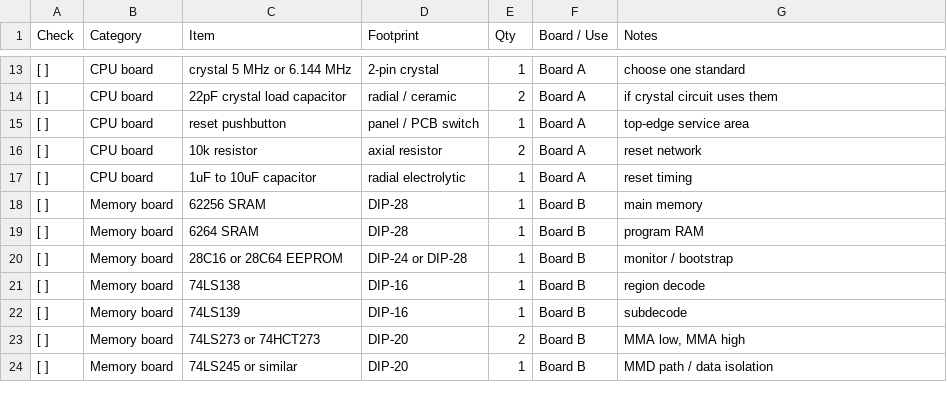
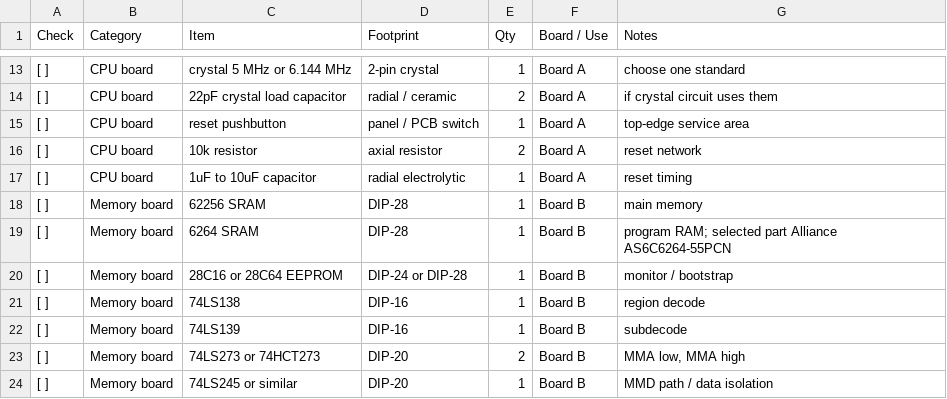
Before and after one commit to cartheur/aiventure-rodney, a CSV file: build-of-materials/RODNEY-3BOARD-SINGLE-SHEET-BOM.csv, drawn as a sheet; only a part is shown, gaps mark what is left out.

Commit message:
Record selected Alliance SRAM for Rodney build

```diff
--- a/build-of-materials/RODNEY-3BOARD-SINGLE-SHEET-BOM.csv
+++ b/build-of-materials/RODNEY-3BOARD-SINGLE-SHEET-BOM.csv
@@ -18,3 +18,3 @@ Check,Category,Item,Footprint,Qty,Board / Use,Notes
 [ ],Memory board,62256 SRAM,DIP-28,1,Board B,main memory
-[ ],Memory board,6264 SRAM,DIP-28,1,Board B,program RAM
+[ ],Memory board,6264 SRAM,DIP-28,1,Board B,"program RAM; selected part Alliance AS6C6264-55PCN"
 [ ],Memory board,28C16 or 28C64 EEPROM,"DIP-24 or DIP-28",1,Board B,monitor / bootstrap
```
Also changed, not shown: 4 other files.
